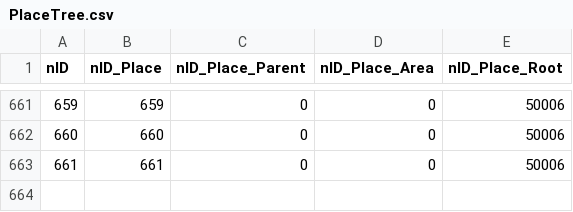
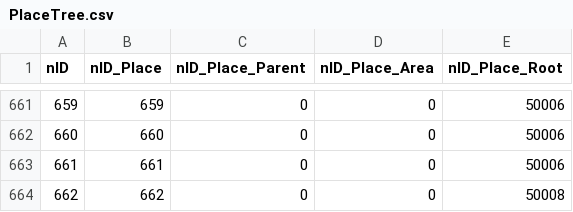
Before and after one commit to iGov-UA/iGov_Data, a CSV file: wf-central/src/main/resources/data/iGov/PlaceTree.csv, drawn as a sheet; only a part is shown, gaps mark what is left out; the diff names each change by its address in the sheet, - before the commit and + after, or states it on an @@ line.

Commit message:
Place tree

```diff
--- a/wf-central/src/main/resources/data/iGov/PlaceTree.csv
+++ b/wf-central/src/main/resources/data/iGov/PlaceTree.csv
+row 664: 662 | 662 | 0 | 0 | 50008
```
